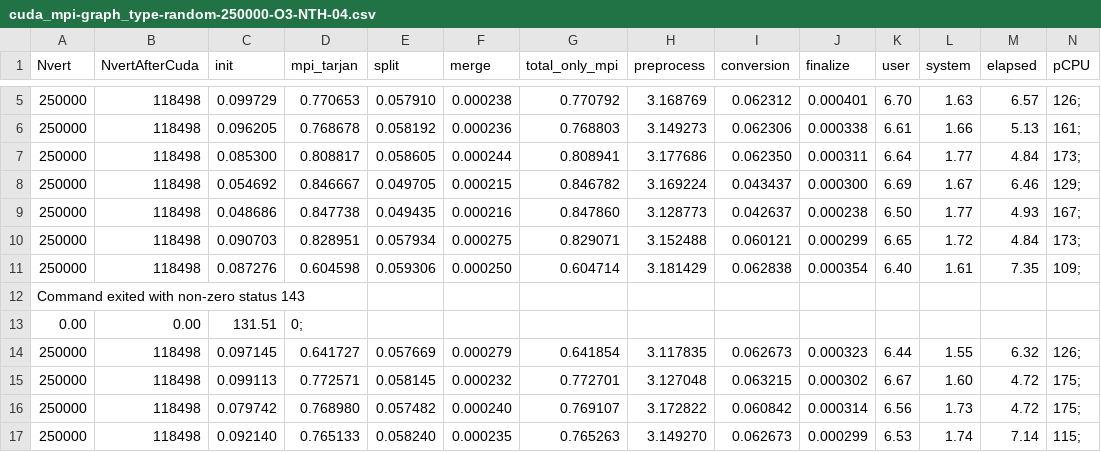
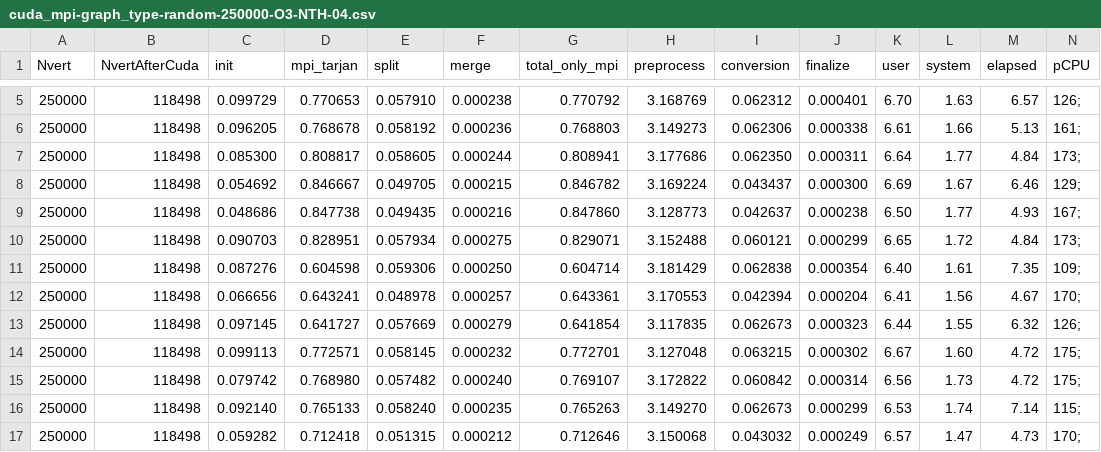
Before and after one commit to MADS-group/tarjan, a CSV file: measurements/measure/cuda_mpi/graph_type-random-250000-O3/cuda_mpi-graph_type-random-250000-O3-NTH-04.csv, drawn as a sheet; only a part is shown, gaps mark what is left out; the shorter side is filled out with more unchanged rows; removed rows and columns are numbered as before the commit, all else as after; the diff names each change by its address in the sheet, - before the commit and + after, or states it on an @@ line.

```diff
--- a/measurements/measure/cuda_mpi/graph_type-random-250000-O3/cuda_mpi-graph_type-random-250000-O3-NTH-04.csv
+++ b/measurements/measure/cuda_mpi/graph_type-random-250000-O3/cuda_mpi-graph_type-random-250000-O3-NTH-04.csv
-row 12: Command exited with non-zero status 143
-row 13: 0.00 | 0.00 | 131.51 | 0;
+row 12: 250000 | 118498 | 0.066656 | 0.643241 | 0.048978 | 0.000257 | 0.643361 | 3.170553 | 0.042394 | 0.000204 | 6.41 | 1.56 | 4.67 | 170;
```
Also changed, not shown: measurements/measure/cuda_mpi/graph_type-random-250000-O0/cuda_mpi-graph_type-random-250000-O0-NTH-04.csv, measurements/measure/cuda_mpi/graph_type-random-250000-O1/cuda_mpi-graph_type-random-250000-O1-NTH-04.csv, 2 other files.
